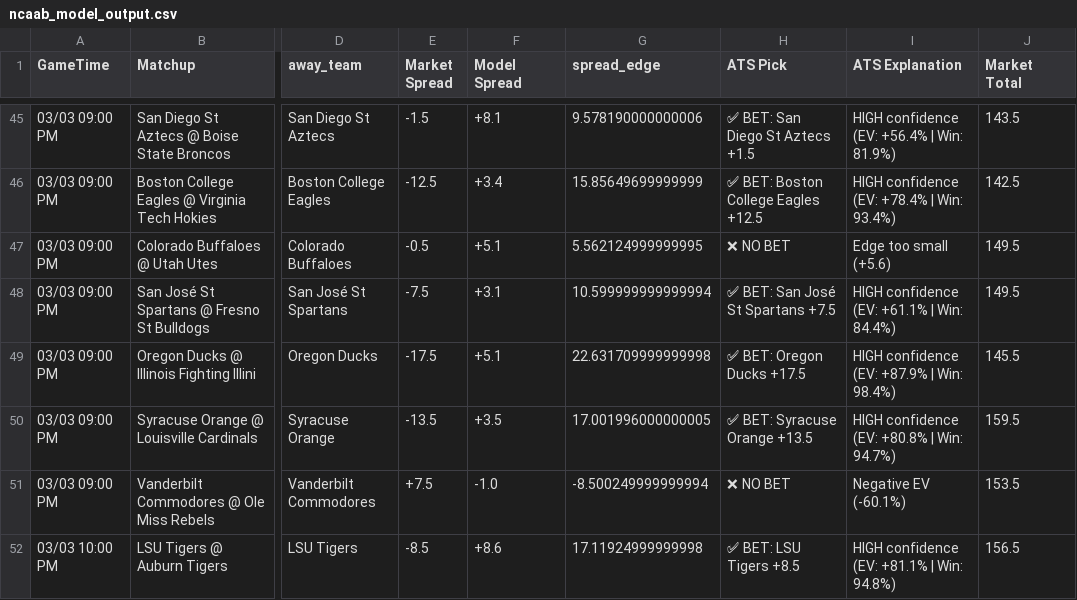
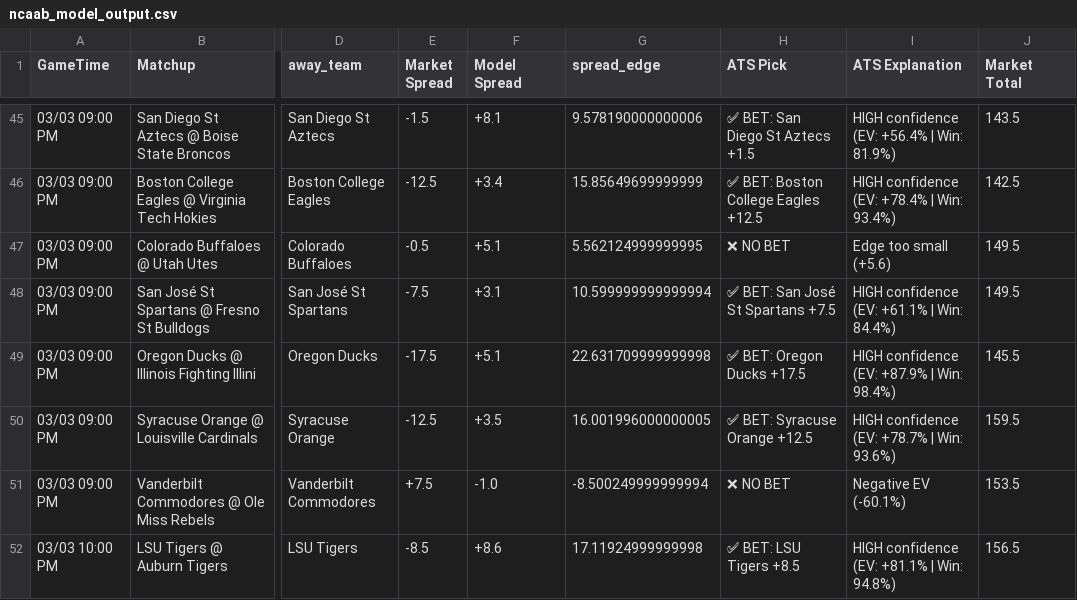
Before and after one commit to BangLetsGetIt/NBA-NCAA-Betting-Models, a CSV file: ncaa/ncaab_model_output.csv, drawn as a sheet; only a part is shown, gaps mark what is left out; the diff covers the shown part only; the diff names each change by its address in the sheet, - before the commit and + after, or states it on an @@ line.

Commit message:
Update model outputs - 2026-03-02 21:51:52

```diff
--- a/ncaa/ncaab_model_output.csv
+++ b/ncaa/ncaab_model_output.csv
-E50 (Market Spread): -13.5
+E50 (Market Spread): -12.5
-G50 (spread_edge): 17.001996000000005
+G50 (spread_edge): 16.001996000000005
-H50 (ATS Pick): ✅ BET: Syracuse Orange +13.5
+H50 (ATS Pick): ✅ BET: Syracuse Orange +12.5
-I50 (ATS Explanation): HIGH confidence (EV: +80.8% | Win: 94.7%)
+I50 (ATS Explanation): HIGH confidence (EV: +78.7% | Win: 93.6%)
```
Also changed, not shown: 30 edited cells elsewhere in this file, 10 other files.
